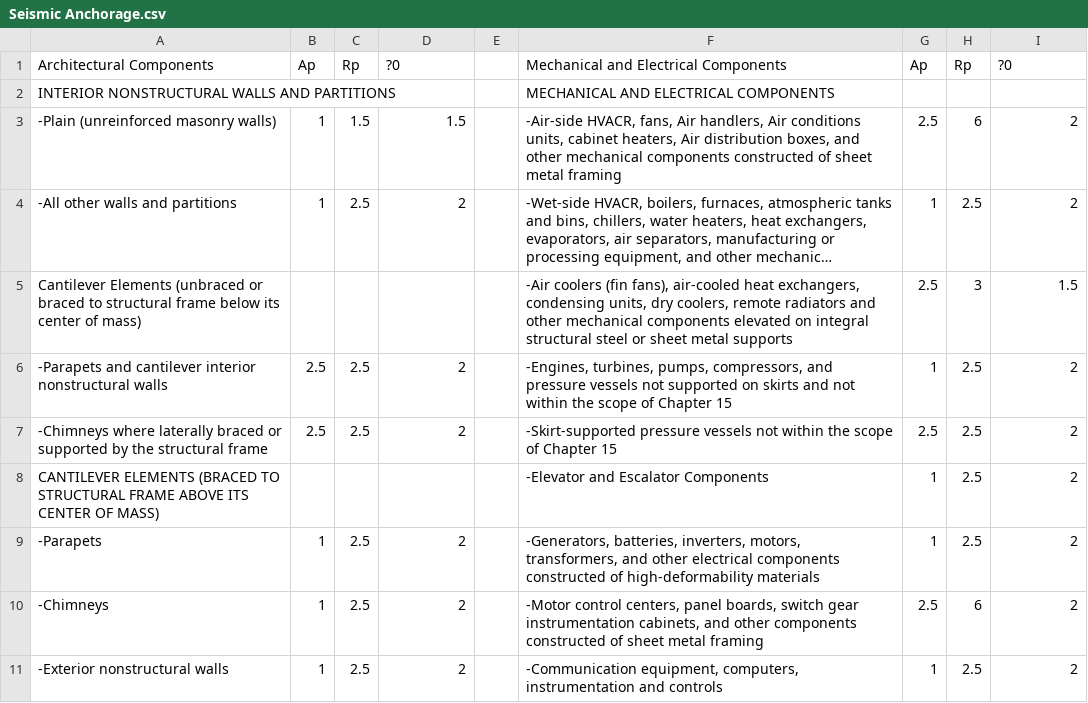
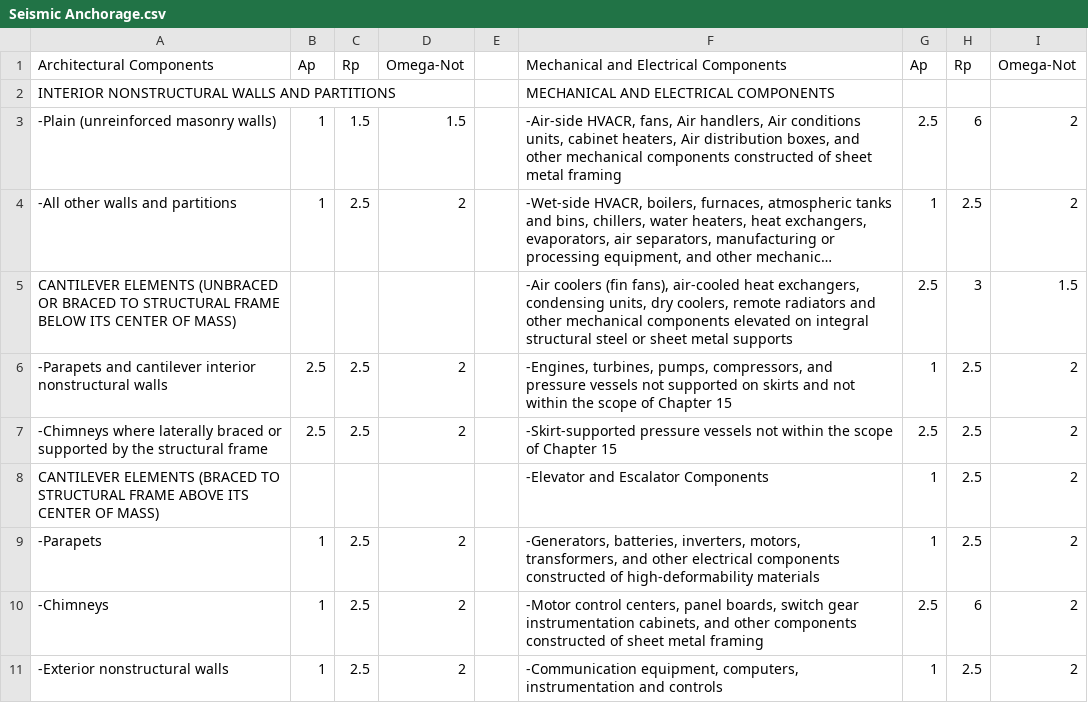
Before and after one commit to juanrossxo/streamlit-example, a CSV file: Seismic Anchorage.csv, drawn as a sheet; only a part is shown; long unchanged cells end in …; the diff names each change by its address in the sheet, - before the commit and + after, or states it on an @@ line.

Commit message:
Add files via upload

```diff
--- a/Seismic Anchorage.csv
+++ b/Seismic Anchorage.csv
-D1: ?0
+D1: Omega-Not
-I1: ?0
+I1: Omega-Not
-A5: Cantilever Elements (unbraced or braced to structural frame below its center of mass)
+A5: CANTILEVER ELEMENTS (UNBRACED OR BRACED TO STRUCTURAL FRAME BELOW ITS CENTER OF MASS)
```
